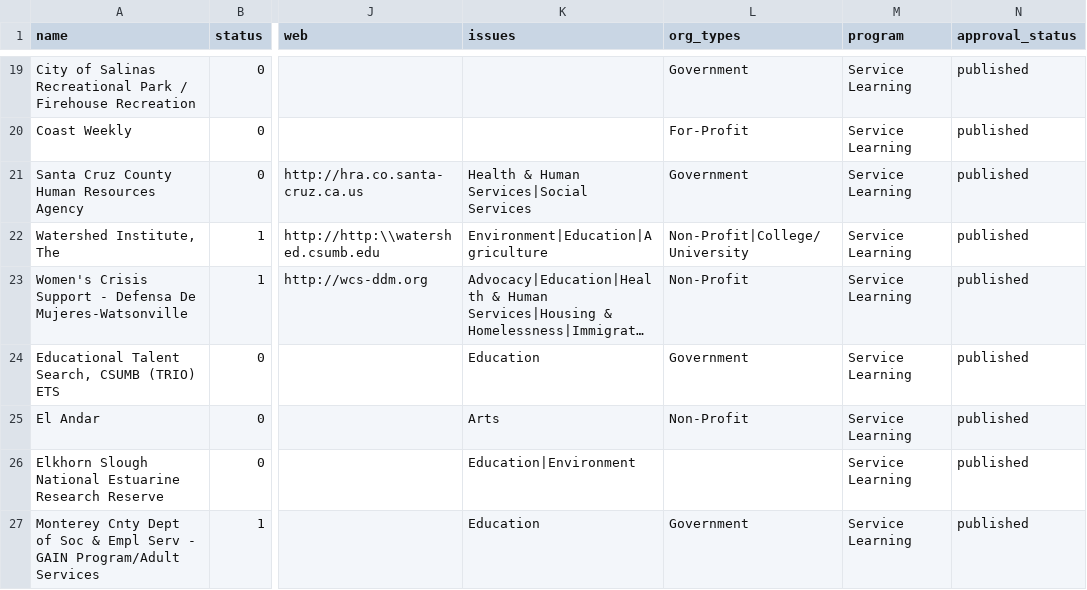
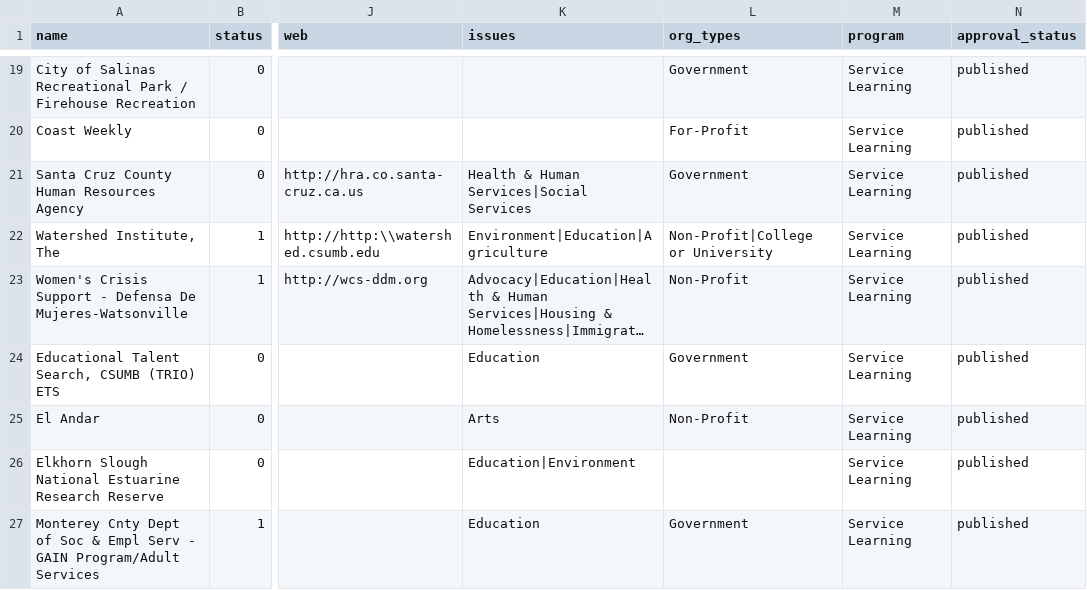
Before and after one commit to calstates4/s4project, a CSV file: modules/s4_features/s4_core/modules/s4_demo/data/sites.csv, drawn as a sheet; only a part is shown, gaps mark what is left out; long unchanged cells end in …; the diff covers the shown part only; the diff names each change by its address in the sheet, - before the commit and + after, or states it on an @@ line.

Commit message:
Fixed college/university term in demo sites.

```diff
--- a/modules/s4_features/s4_core/modules/s4_demo/data/sites.csv
+++ b/modules/s4_features/s4_core/modules/s4_demo/data/sites.csv
-L22 (org_types): Non-Profit|College/University
+L22 (org_types): Non-Profit|College or University
```
Also changed, not shown: 9 edited cells elsewhere in this file.
